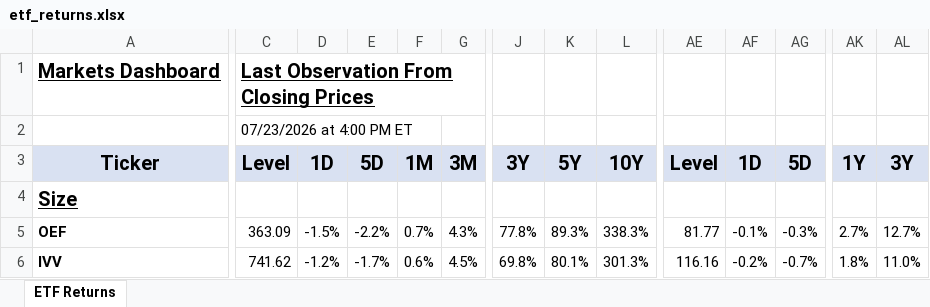
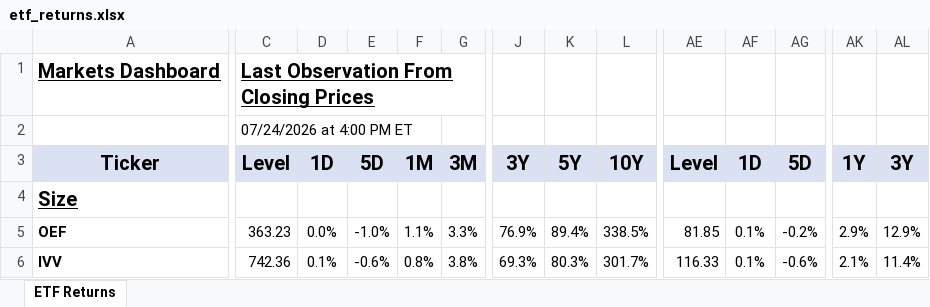
Before and after one commit to AguilarMike/marketobservatory, an Excel workbook: etf_returns.xlsx, sheet ETF Returns, drawn as a sheet; only a part is shown, gaps mark what is left out; values as stored, in another font and other column widths than the file's, no borders; conditional formats not drawn; the diff covers the shown part only; the diff names each change by its address in the sheet, - before the commit and + after, or states it on an @@ line.

```diff
--- a/etf_returns.xlsx (sheet ETF Returns)
+++ b/etf_returns.xlsx (sheet ETF Returns)
-C2: 07/23/2026 at 4:00 PM ET
+C2: 07/24/2026 at 4:00 PM ET
-C5: 363.09
+C5: 363.23
-D5: -1.5%
+D5: 0.0%
-E5: -2.2%
+E5: -1.0%
-F5: 0.7%
+F5: 1.1%
-G5: 4.3%
+G5: 3.3%
-J5: 77.8%
+J5: 76.9%
-K5: 89.3%
+K5: 89.4%
-L5: 338.3%
+L5: 338.5%
-AE5: 81.77
+AE5: 81.85
-AF5: -0.1%
+AF5: 0.1%
-AG5: -0.3%
+AG5: -0.2%
-AK5: 2.7%
+AK5: 2.9%
-AL5: 12.7%
+AL5: 12.9%
-C6: 741.62
+C6: 742.36
-D6: -1.2%
+D6: 0.1%
-E6: -1.7%
+E6: -0.6%
-F6: 0.6%
+F6: 0.8%
-G6: 4.5%
+G6: 3.8%
-J6: 69.8%
+J6: 69.3%
-K6: 80.1%
+K6: 80.3%
-L6: 301.3%
+L6: 301.7%
-AE6: 116.16
+AE6: 116.33
-AF6: -0.2%
+AF6: 0.1%
-AG6: -0.7%
+AG6: -0.6%
-AK6: 1.8%
+AK6: 2.1%
-AL6: 11.0%
+AL6: 11.4%
```
Also changed, not shown: 7 added rows, 7 removed rows and 1135 edited cells elsewhere in this sheet.
